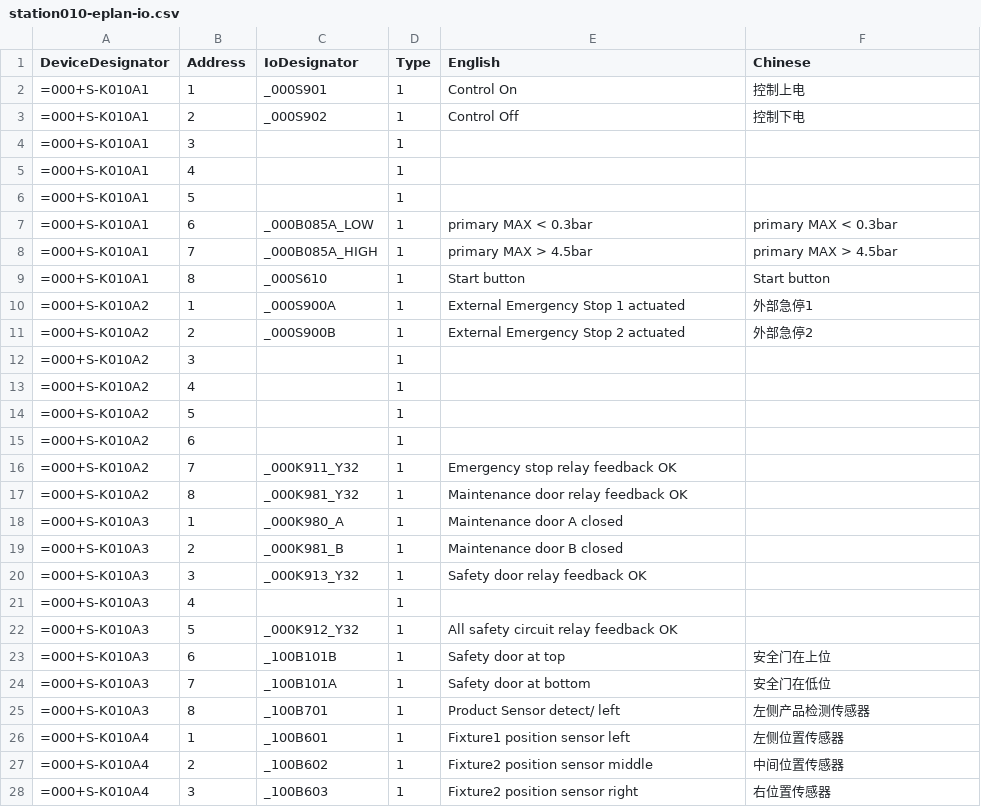
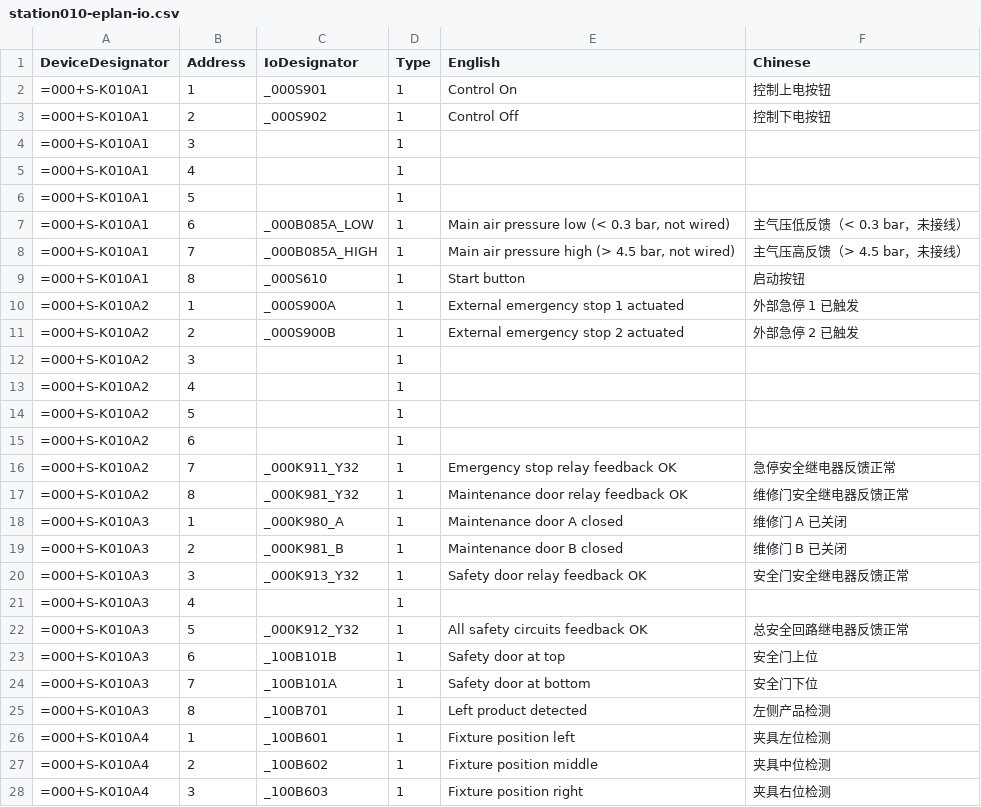
Before and after one commit to SOLASOLAo/Stat_Resistant_AI_Coding, a CSV file: specs/station010-eplan-io.csv, drawn as a sheet; only a part is shown; the diff covers the shown part only.

Commit message:
feat: complete bilingual eplan io descriptions

```diff
--- a/specs/station010-eplan-io.csv
+++ b/specs/station010-eplan-io.csv
@@ -1,4 +1,4 @@
 "DeviceDesignator","Address","IoDesignator","Type","English","Chinese"
-"=000+S-K010A1","1","_000S901","1","Control On","控制上电"
-"=000+S-K010A1","2","_000S902","1","Control Off","控制下电"
+"=000+S-K010A1","1","_000S901","1","Control On","控制上电按钮"
+"=000+S-K010A1","2","_000S902","1","Control Off","控制下电按钮"
 "=000+S-K010A1","3","","1","",""
@@ -6,7 +6,7 @@
 "=000+S-K010A1","5","","1","",""
-"=000+S-K010A1","6","_000B085A_LOW","1","primary MAX < 0.3bar","primary MAX < 0.3bar"
-"=000+S-K010A1","7","_000B085A_HIGH","1","primary MAX > 4.5bar","primary MAX > 4.5bar"
-"=000+S-K010A1","8","_000S610","1","Start button","Start button"
-"=000+S-K010A2","1","_000S900A","1","External Emergency Stop 1 actuated","外部急停1"
-"=000+S-K010A2","2","_000S900B","1","External Emergency Stop 2 actuated","外部急停2"
+"=000+S-K010A1","6","_000B085A_LOW","1","Main air pressure low (< 0.3 bar, not wired)","主气压低反馈（< 0.3 bar，未接线）"
+"=000+S-K010A1","7","_000B085A_HIGH","1","Main air pressure high (> 4.5 bar, not wired)","主气压高反馈（> 4.5 bar，未接线）"
+"=000+S-K010A1","8","_000S610","1","Start button","启动按钮"
+"=000+S-K010A2","1","_000S900A","1","External emergency stop 1 actuated","外部急停 1 已触发"
+"=000+S-K010A2","2","_000S900B","1","External emergency stop 2 actuated","外部急停 2 已触发"
 "=000+S-K010A2","3","","1","",""
@@ -15,14 +15,14 @@
 "=000+S-K010A2","6","","1","",""
-"=000+S-K010A2","7","_000K911_Y32","1","Emergency stop relay feedback OK",""
-"=000+S-K010A2","8","_000K981_Y32","1","Maintenance door relay feedback OK",""
-"=000+S-K010A3","1","_000K980_A","1","Maintenance door A closed",""
-"=000+S-K010A3","2","_000K981_B","1","Maintenance door B closed",""
-"=000+S-K010A3","3","_000K913_Y32","1","Safety door relay feedback OK",""
+"=000+S-K010A2","7","_000K911_Y32","1","Emergency stop relay feedback OK","急停安全继电器反馈正常"
+"=000+S-K010A2","8","_000K981_Y32","1","Maintenance door relay feedback OK","维修门安全继电器反馈正常"
+"=000+S-K010A3","1","_000K980_A","1","Maintenance door A closed","维修门 A 已关闭"
+"=000+S-K010A3","2","_000K981_B","1","Maintenance door B closed","维修门 B 已关闭"
+"=000+S-K010A3","3","_000K913_Y32","1","Safety door relay feedback OK","安全门安全继电器反馈正常"
 "=000+S-K010A3","4","","1","",""
-"=000+S-K010A3","5","_000K912_Y32","1","All safety circuit relay feedback OK",""
-"=000+S-K010A3","6","_100B101B","1","Safety door at top","安全门在上位"
-"=000+S-K010A3","7","_100B101A","1","Safety door at bottom","安全门在低位"
-"=000+S-K010A3","8","_100B701","1","Product Sensor detect/ left","左侧产品检测传感器"
-"=000+S-K010A4","1","_100B601","1","Fixture1 position sensor left","左侧位置传感器"
-"=000+S-K010A4","2","_100B602","1","Fixture2 position sensor middle","中间位置传感器"
-"=000+S-K010A4","3","_100B603","1","Fixture2 position sensor right","右位置传感器"
+"=000+S-K010A3","5","_000K912_Y32","1","All safety circuits feedback OK","总安全回路继电器反馈正常"
+"=000+S-K010A3","6","_100B101B","1","Safety door at top","安全门上位"
+"=000+S-K010A3","7","_100B101A","1","Safety door at bottom","安全门下位"
+"=000+S-K010A3","8","_100B701","1","Left product detected","左侧产品检测"
+"=000+S-K010A4","1","_100B601","1","Fixture position left","夹具左位检测"
+"=000+S-K010A4","2","_100B602","1","Fixture position middle","夹具中位检测"
+"=000+S-K010A4","3","_100B603","1","Fixture position right","夹具右位检测"
```
Also changed, not shown: 21 edited cells elsewhere in this file, 7 other files.
